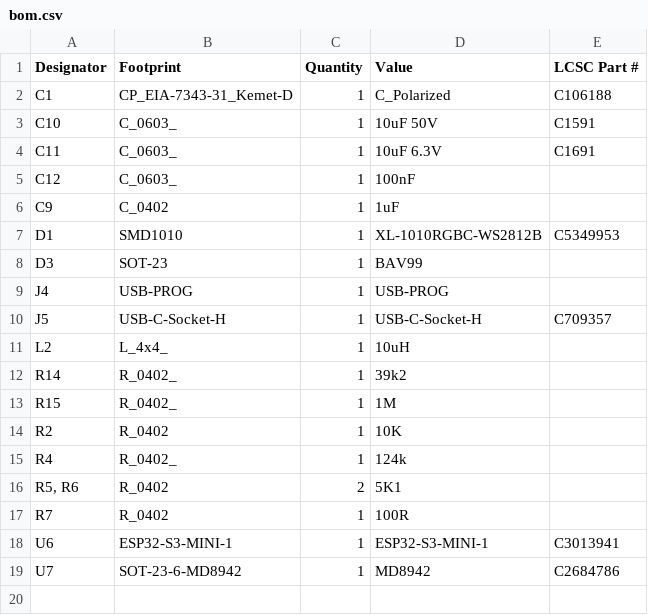
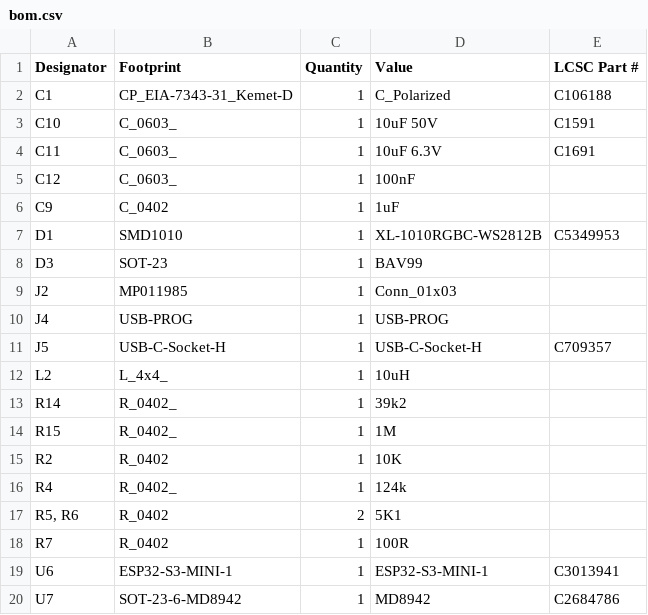
Before and after one commit to revk/ESP32-LED, a CSV file: PCB/LED/production/bom.csv, drawn as a sheet; the diff names each change by its address in the sheet, - before the commit and + after, or states it on an @@ line.

```diff
--- a/PCB/LED/production/bom.csv
+++ b/PCB/LED/production/bom.csv
+row 9: J2 | MP011985 | 1 | Conn_01x03
```
Also changed, not shown: PCB/LED/production/positions.csv, 6 other files.
